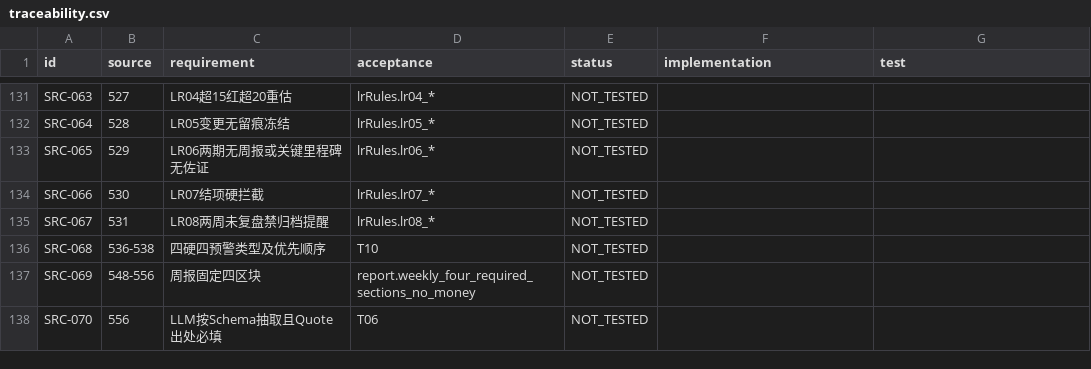
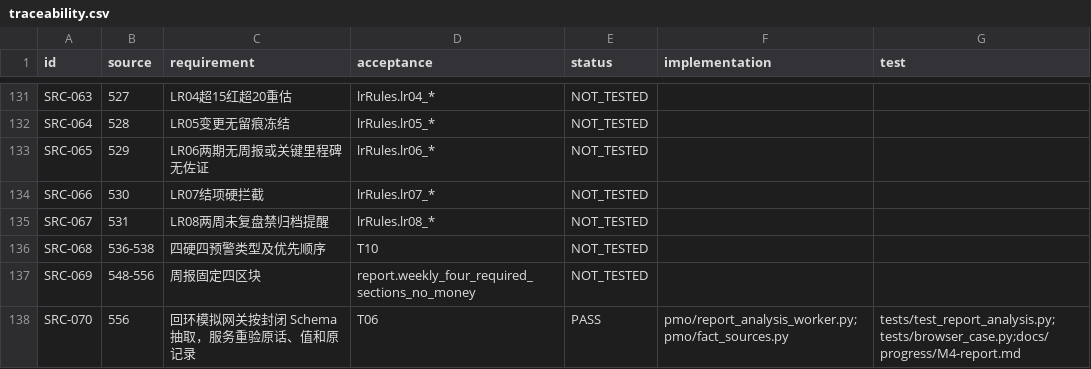
Before and after one commit to Changxin-YR/PM, a CSV file: docs/acceptance/traceability.csv, drawn as a sheet; only a part is shown, gaps mark what is left out; the diff covers the shown part only.

```diff
--- a/docs/acceptance/traceability.csv
+++ b/docs/acceptance/traceability.csv
@@ -137,2 +137,2 @@
 "SRC-069","548-556","周报固定四区块","report.weekly_four_required_sections_no_money","NOT_TESTED","",""
-"SRC-070","556","LLM按Schema抽取且Quote出处必填","T06","NOT_TESTED","",""
+"SRC-070","556","回环模拟网关按封闭 Schema 抽取，服务重验原话、值和原记录","T06","PASS","pmo/report_analysis_worker.py;pmo/fact_sources.py","tests/test_report_analysis.py;tests/browser_case.py;docs/progress/M4-report.md"
```
Also changed, not shown: 14 edited cells elsewhere in this file, 28 other files.
